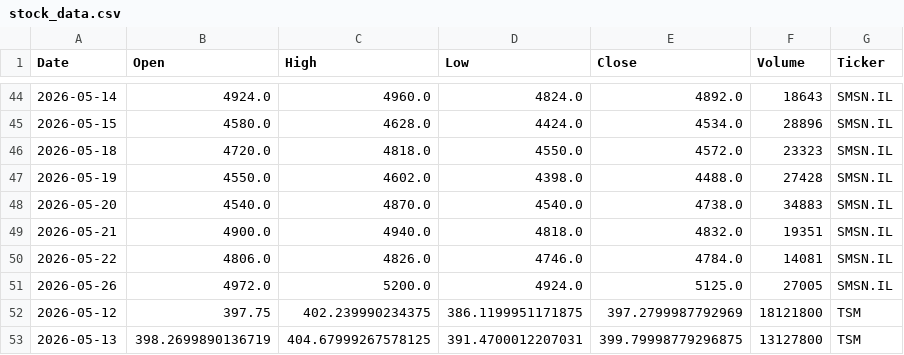
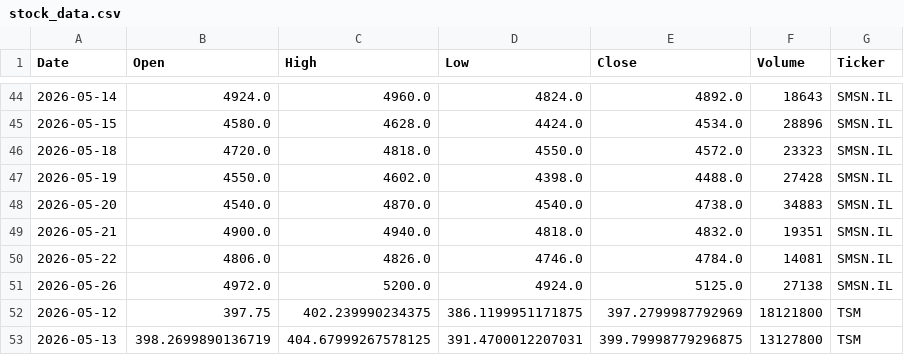
Before and after one commit to Jaedin-Rogers/Automated_Stock_Data_Pipeline, a CSV file: stock_data.csv, drawn as a sheet; only a part is shown, gaps mark what is left out; the diff covers the shown part only.

```diff
--- a/stock_data.csv
+++ b/stock_data.csv
@@ -50,3 +50,3 @@ Date,Open,High,Low,Close,Volume,Ticker
 2026-05-22,4806.0,4826.0,4746.0,4784.0,14081,SMSN.IL
-2026-05-26,4972.0,5200.0,4924.0,5125.0,27005,SMSN.IL
+2026-05-26,4972.0,5200.0,4924.0,5125.0,27138,SMSN.IL
 2026-05-12,397.75,402.239990234375,386.1199951171875,397.2799987792969,18121800,TSM
```
Also changed, not shown: 1 added row, 1 removed row and 16 edited cells elsewhere in this file.
